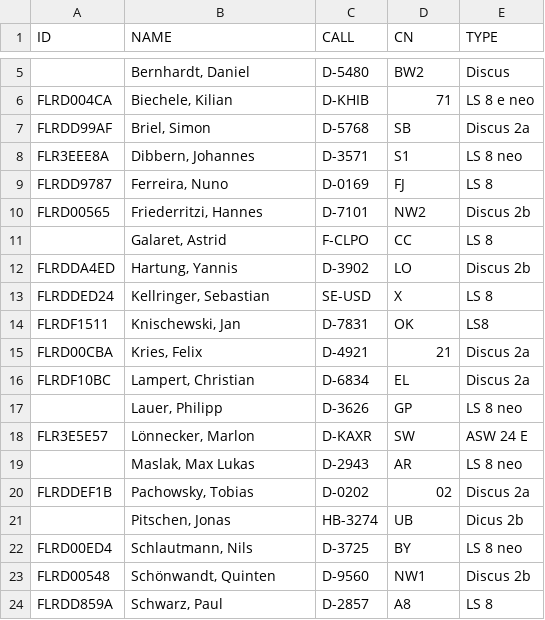
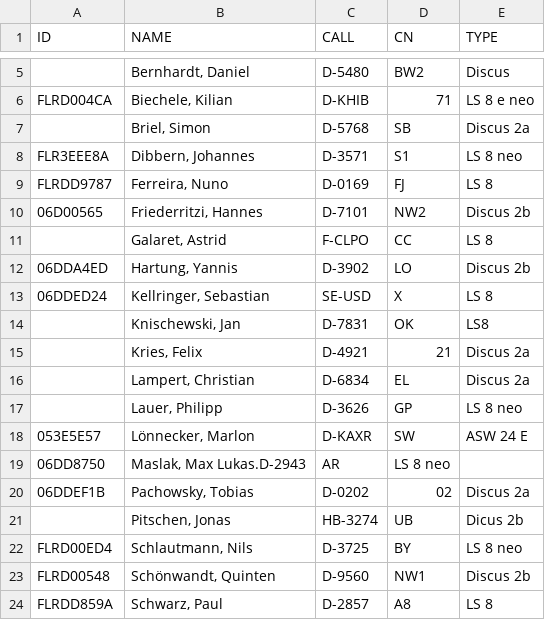
Before and after one commit to wildedan/livescoring, a CSV file: std.csv, drawn as a sheet; only a part is shown, gaps mark what is left out; removed rows and columns are numbered as before the commit, all else as after; the diff names each change by its address in the sheet, - before the commit and + after, or states it on an @@ line.

Commit message:
Update std.csv

```diff
--- a/std.csv
+++ b/std.csv
-A7 (ID): FLRDD99AF
+A7 (ID): (empty)
-A10 (ID): FLRD00565
+A10 (ID): 06D00565
-A12 (ID): FLRDDA4ED
+A12 (ID): 06DDA4ED
-A13 (ID): FLRDDED24
+A13 (ID): 06DDED24
-A14 (ID): FLRDF1511
+A14 (ID): (empty)
-A15 (ID): FLRD00CBA
+A15 (ID): (empty)
-A16 (ID): FLRDF10BC
+A16 (ID): (empty)
-A18 (ID): FLR3E5E57
+A18 (ID): 053E5E57
-row 19:  | Maslak, Max Lukas | D-2943 | AR | LS 8 neo
+row 19: 06DD8750 | Maslak, Max Lukas.D-2943 | AR | LS 8 neo
-A20 (ID): FLRDDEF1B
+A20 (ID): 06DDEF1B
```
